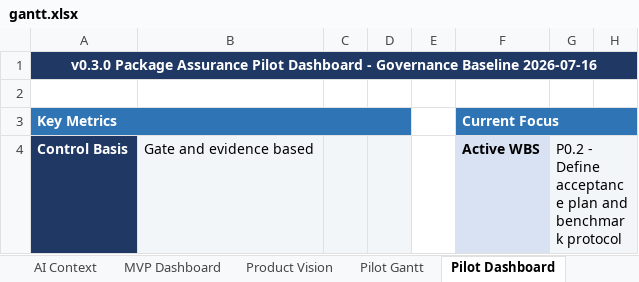
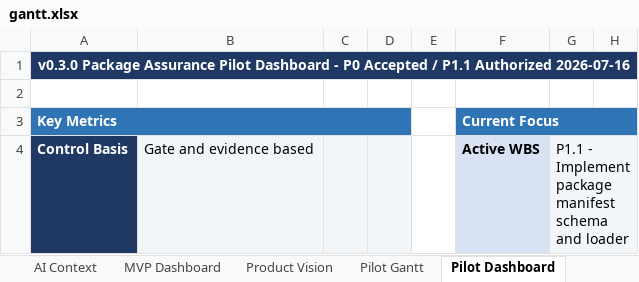
Before and after one commit to Jason-Jensen/mechanical-technical-document-evaluation-harness, an Excel workbook: gantt.xlsx, sheet Pilot Dashboard, drawn as a sheet; only a part is shown; values as stored, in another font and other column widths than the file's, no borders; conditional formats not drawn; the diff covers the shown part only; the diff names each change by its address in the sheet, - before the commit and + after, or states it on an @@ line.

Commit message:
Accept P0.2 and authorize package manifest work

```diff
--- a/gantt.xlsx (sheet Pilot Dashboard)
+++ b/gantt.xlsx (sheet Pilot Dashboard)
-A1: …Dashboard - Governance Baseline 2026-07-16
+A1: …Dashboard - P0 Accepted / P1.1 Authorized 2026-07-16
-G4: P0.2 - Define acceptance plan and benchmark protocol
+G4: P1.1 - Implement package manifest schema and loader
```
Also changed, not shown: 15 edited cells elsewhere in this sheet, sheet Evidence Register, sheet Decision Register, sheet Pilot Gantt, sheet Start Here, sheet AI Context, charts or pictures, 4 other files.
